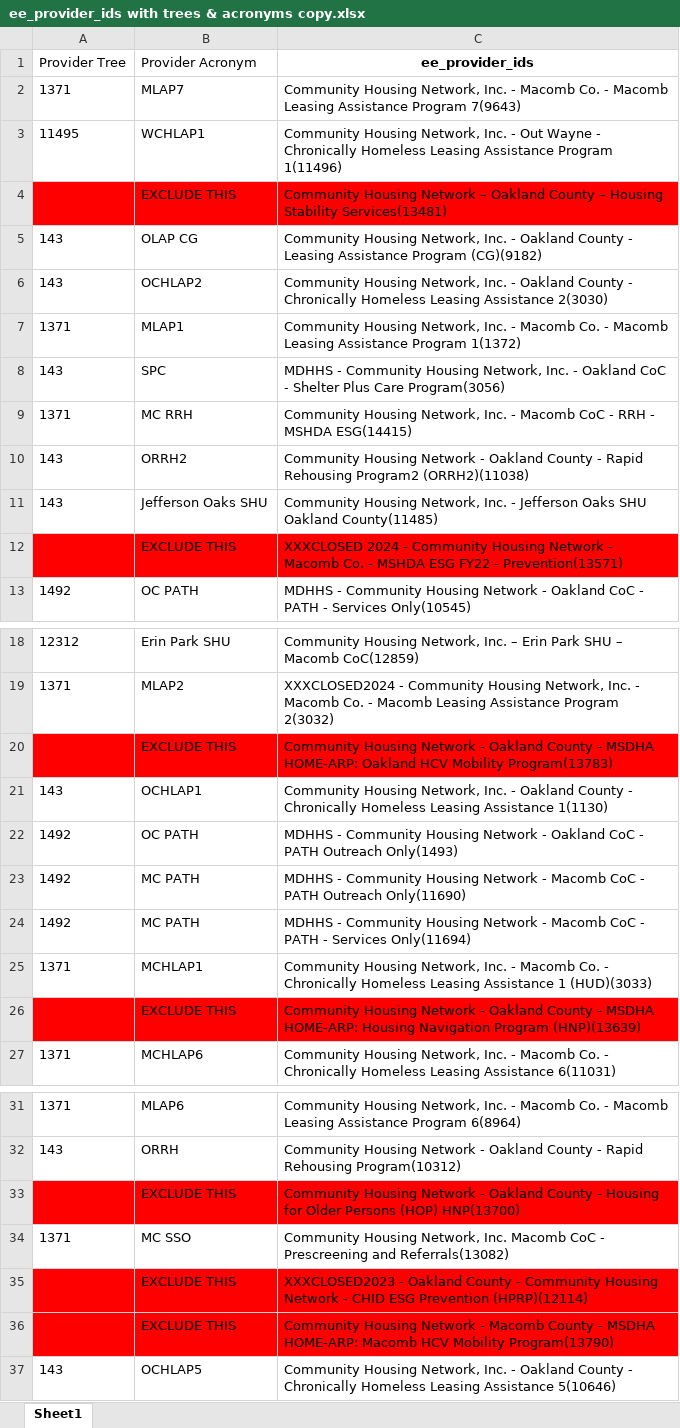
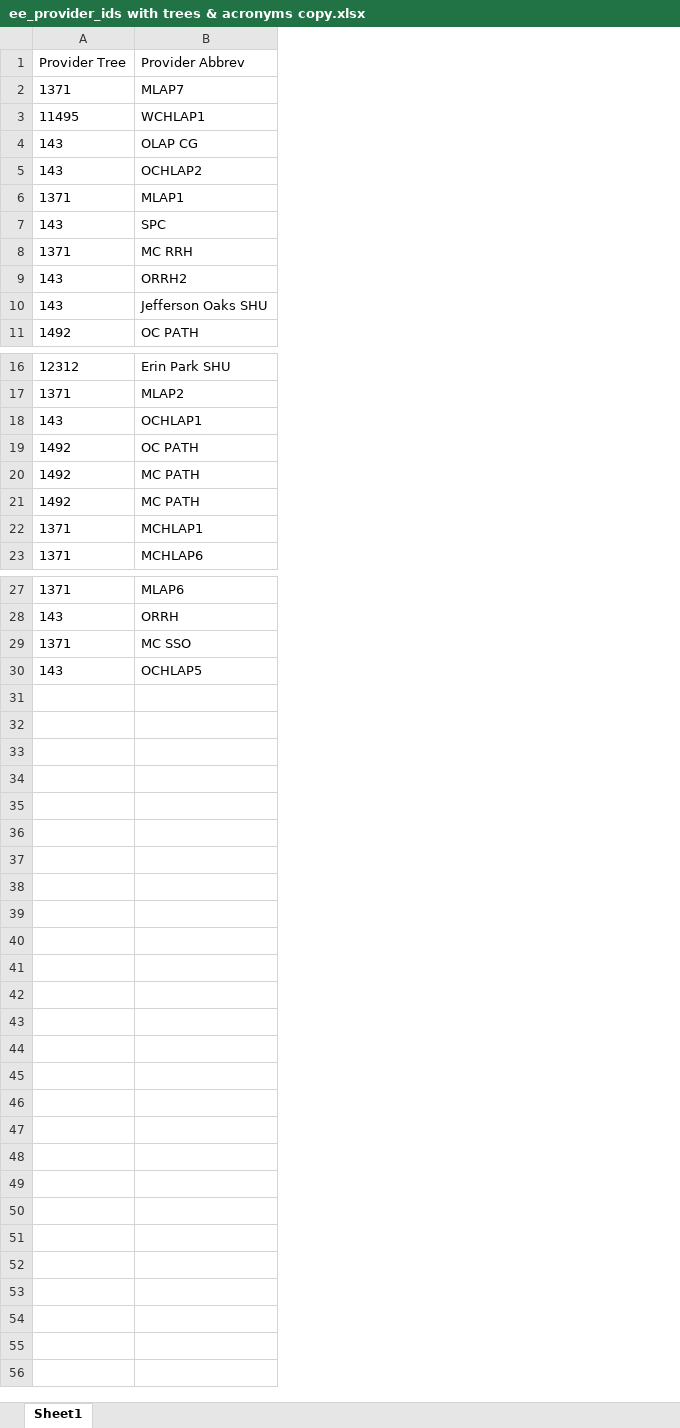
Before and after one commit to xingyue-umich/CHN-Project, an Excel workbook: BoSID/ee_provider_ids with trees & acronyms copy.xlsx, sheet Sheet1, drawn as a sheet; only a part is shown, gaps mark what is left out; values as stored, in another font and other column widths than the file's, no borders; removed rows and columns are numbered as before the commit, all else as after; the diff names each change by its address in the sheet, - before the commit and + after, or states it on an @@ line.

Commit message:
Add Program Abbrev and Tree excel

```diff
--- a/BoSID/ee_provider_ids with trees & acronyms copy.xlsx (sheet Sheet1)
+++ b/BoSID/ee_provider_ids with trees & acronyms copy.xlsx (sheet Sheet1)
-column C (ee_provider_ids), rows 2-3: Community Housing Network, Inc. - Macomb Co. - Macomb Leasing Assistance Program 7(9643) | Community Housing Network, Inc. - Out Wayne - Chronically Homeless Leasing Assistance Program 1(11496); rows 5-11: Community Housing Network, Inc. - Oakland County - Leasing Assistance Program (CG)(9182) | Community Housing Network, Inc. - Oakland County - Chronically Homeless Leasing Assistance 2(3030) | Community Housing Network, Inc. - Macomb Co. - Macomb Leasing Assistance Program 1(1372) | MDHHS - Community Housing Network, Inc. - Oakland CoC - Shelter Plus Care Program(3056) | Community Housing Network, Inc. - Macomb CoC - RRH - MSHDA ESG(14415) | Community Housing Network - Oakland County - Rapid Rehousing Program2 (ORRH2)(11038) | Community Housing Network, Inc. - Jefferson Oaks SHU Oakland County(11485); row 13: MDHHS - Community Housing Network - Oakland CoC - PATH - Services Only(10545); rows 18-19: Community Housing Network, Inc. – Erin Park SHU – Macomb CoC(12859) | XXXCLOSED2024 - Community Housing Network, Inc. - Macomb Co. - Macomb Leasing Assistance Program 2(3032); rows 21-25: Community Housing Network, Inc. - Oakland County - Chronically Homeless Leasing Assistance 1(1130) | MDHHS - Community Housing Network - Oakland CoC - PATH Outreach Only(1493) | MDHHS - Community Housing Network - Macomb CoC - PATH Outreach Only(11690) | MDHHS - Community Housing Network - Macomb CoC - PATH - Services Only(11694) | Community Housing Network, Inc. - Macomb Co. - Chronically Homeless Leasing Assistance 1 (HUD)(3033); row 27: Community Housing Network, Inc. - Macomb Co. - Chronically Homeless Leasing Assistance 6(11031); rows 31-32: Community Housing Network, Inc. - Macomb Co. - Macomb Leasing Assistance Program 6(8964) | Community Housing Network - Oakland County - Rapid Rehousing Program(10312); row 34: Community Housing Network, Inc. Macomb CoC - Prescreening and Referrals(13082); row 37: Community Housing Network, Inc. - Oakland County - Chronically Homeless Leasing Assistance 5(10646)
-B1: Provider Acronym
+B1: Provider Abbrev
-row 4:  | EXCLUDE THIS | Community Housing Network – Oakland County – Housing Stability Services(13481)
-row 12:  | EXCLUDE THIS | XXXCLOSED 2024 - Community Housing Network - Macomb Co. - MSHDA ESG FY22 - Prevention(13571)
-row 20:  | EXCLUDE THIS | Community Housing Network - Oakland County - MSDHA HOME-ARP: Oakland HCV Mobility Program(13783)
-row 26:  | EXCLUDE THIS | Community Housing Network - Oakland County - MSDHA HOME-ARP: Housing Navigation Program (HNP)(13639)
-row 33:  | EXCLUDE THIS | Community Housing Network - Oakland County - Housing for Older Persons (HOP) HNP(13700)
-row 35:  | EXCLUDE THIS | XXXCLOSED2023 - Oakland County - Community Housing Network - CHID ESG Prevention (HPRP)(12114)
-row 36:  | EXCLUDE THIS | Community Housing Network - Macomb County - MSDHA HOME-ARP: Macomb HCV Mobility Program(13790)
```
Also changed, not shown: 1 other file.
